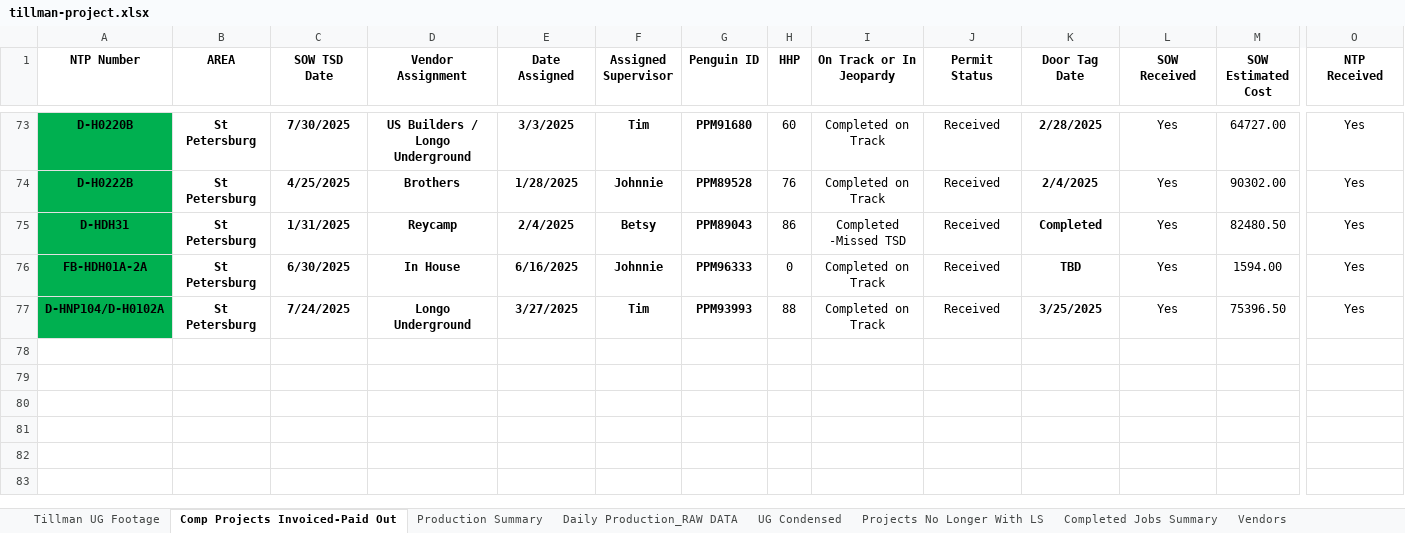
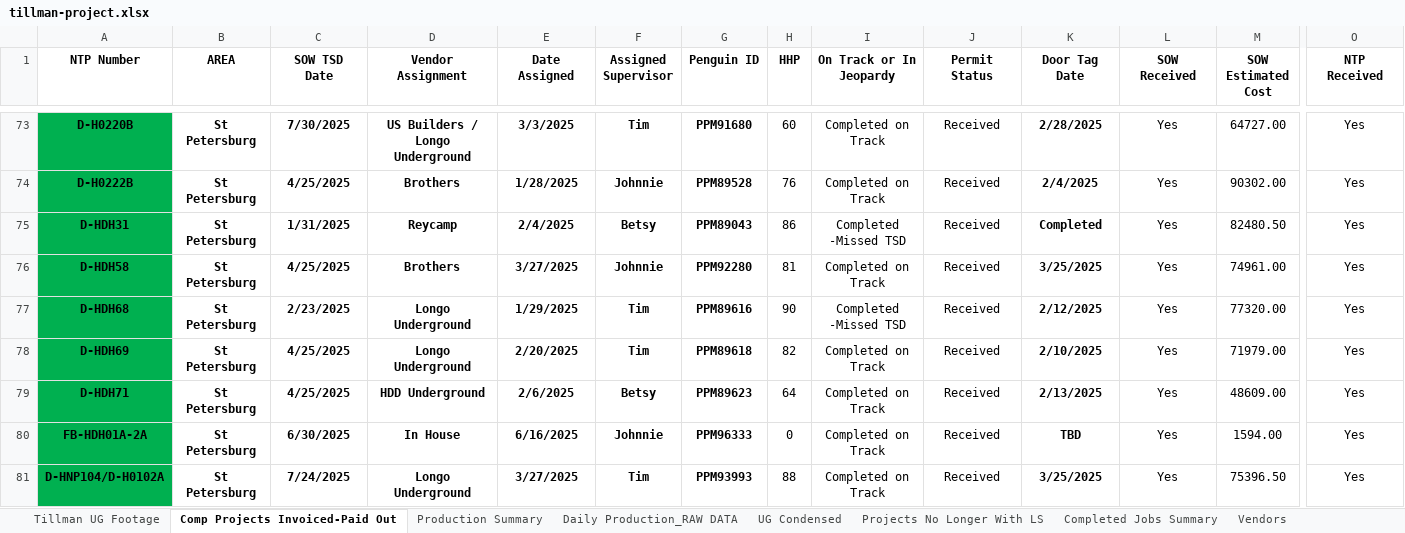
Before and after one commit to JCKraus1/Tillman-Dashboard, an Excel workbook: tillman-project.xlsx, sheet Comp Projects Invoiced-Paid Out, drawn as a sheet; only a part is shown, gaps mark what is left out; values as stored, in another font and other column widths than the file's, no borders; table styles not drawn; rows hold the shown columns only; the diff names each change by its address in the sheet, - before the commit and + after, or states it on an @@ line.

```diff
--- a/tillman-project.xlsx (sheet Comp Projects Invoiced-Paid Out)
+++ b/tillman-project.xlsx (sheet Comp Projects Invoiced-Paid Out)
+row 76: D-HDH58 | St Petersburg | 4/25/2025 | Brothers | 3/27/2025 | Johnnie | PPM92280 | 81 | Completed on Track | Received | 3/25/2025 | Yes | 74961.00 | Yes
+row 77: D-HDH68 | St Petersburg | 2/23/2025 | Longo Underground | 1/29/2025 | Tim | PPM89616 | 90 | Completed -Missed TSD | Received | 2/12/2025 | Yes | 77320.00 | Yes
+row 78: D-HDH69 | St Petersburg | 4/25/2025 | Longo Underground | 2/20/2025 | Tim | PPM89618 | 82 | Completed on Track | Received | 2/10/2025 | Yes | 71979.00 | Yes
+row 79: D-HDH71 | St Petersburg | 4/25/2025 | HDD Underground | 2/6/2025 | Betsy | PPM89623 | 64 | Completed on Track | Received | 2/13/2025 | Yes | 48609.00 | Yes
```
Also changed, not shown: sheet Tillman UG Footage, formulas that keep their value.
